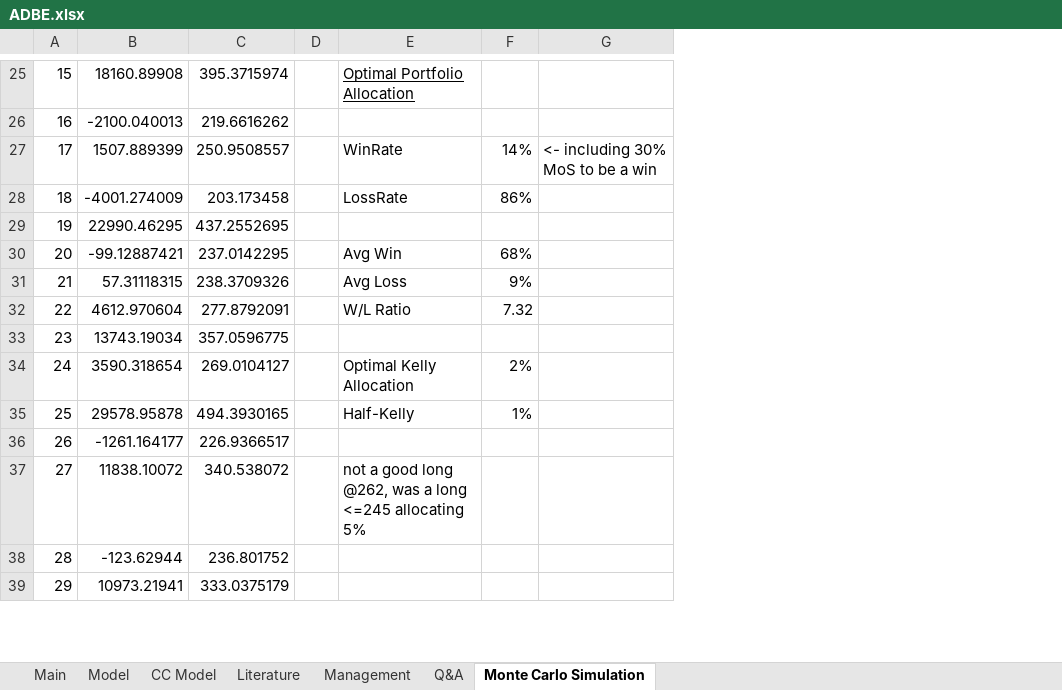
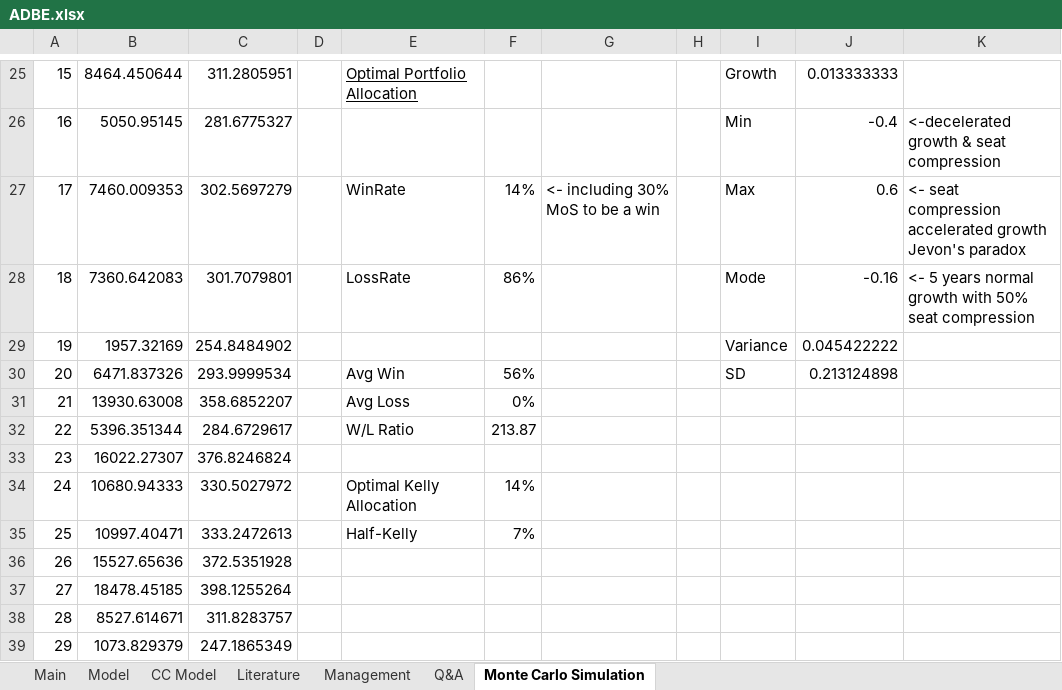
Before and after one commit to LiamRender/Portfolio-FinishedModels, an Excel workbook: ADBE.xlsx, sheet Monte Carlo Simulation, drawn as a sheet; only a part is shown, gaps mark what is left out; values as stored, in another font and other column widths than the file's, no borders; removed rows and columns are numbered as before the commit, all else as after; the diff covers the shown part only; the diff names each change by its address in the sheet, - before the commit and + after, or states it on an @@ line.

```diff
--- a/ADBE.xlsx (sheet Monte Carlo Simulation)
+++ b/ADBE.xlsx (sheet Monte Carlo Simulation)
-column B, rows 25-39: 18160.89908 | -2100.040013 | 1507.889399 | -4001.274009 | 22990.46295 | -99.12887421 | 57.31118315 | 4612.970604 | 13743.19034 | 3590.318654 | 29578.95878 | -1261.164177 | 11838.10072 | -123.62944 | 10973.21941
-column C, rows 25-39: 395.3715974 | 219.6616262 | 250.9508557 | 203.173458 | 437.2552695 | 237.0142295 | 238.3709326 | 277.8792091 | 357.0596775 | 269.0104127 | 494.3930165 | 226.9366517 | 340.538072 | 236.801752 | 333.0375179
+column B, rows 25-39: 8464.450644 | 5050.95145 | 7460.009353 | 7360.642083 | 1957.32169 | 6471.837326 | 13930.63008 | 5396.351344 | 16022.27307 | 10680.94333 | 10997.40471 | 15527.65636 | 18478.45185 | 8527.614671 | 1073.829379
+column C, rows 25-39: 311.2805951 | 281.6775327 | 302.5697279 | 301.7079801 | 254.8484902 | 293.9999534 | 358.6852207 | 284.6729617 | 376.8246824 | 330.5027972 | 333.2472613 | 372.5351928 | 398.1255264 | 311.8283757 | 247.1865349
+column H, empty
+column I, rows 25-30: Growth | Min | Max | Mode | Variance | SD
+column J, rows 25-30: 0.013333333 | -0.4 | 0.6 | -0.16 | 0.045422222 | 0.213124898
+column K, rows 26-28: <-decelerated growth & seat compression | <- seat compression accelerated growth Jevon's paradox | <- 5 years normal growth with 50% seat compression
-F30: 68%
+F30: 56%
-F31: 9%
+F31: 0%
-F32: 7.32
+F32: 213.87
-F34: 2%
+F34: 14%
-F35: 1%
+F35: 7%
-E37: not a good long @262, was a long <=245 allocating 5%
+E37: (empty)
```
Also changed, not shown: 3 added rows, 3 removed rows and 12 edited cells elsewhere in this sheet, sheet Model, sheet CC Model, sheet Q&A, sheet Main, formulas that keep their value, charts or pictures.
